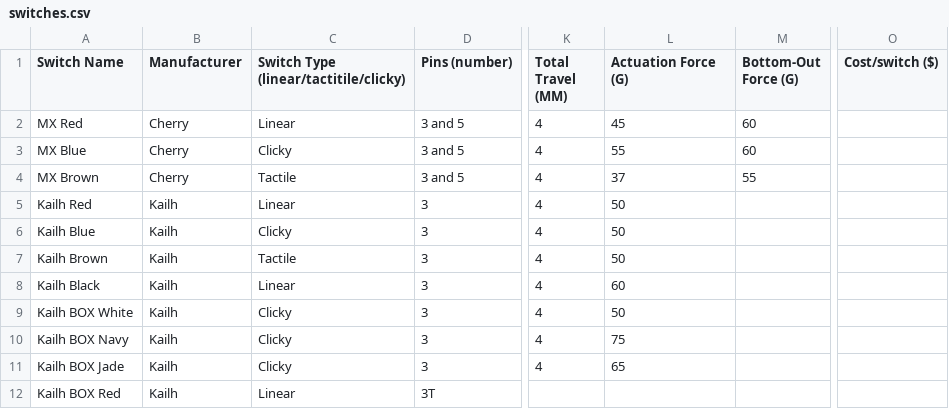
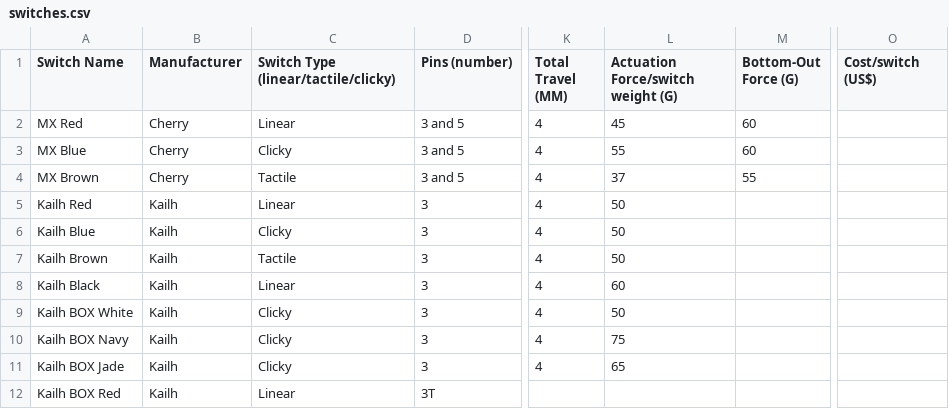
Before and after one commit to oldhatkeyboards/board-data, a CSV file: switches.csv, drawn as a sheet; only a part is shown, gaps mark what is left out; the diff names each change by its address in the sheet, - before the commit and + after, or states it on an @@ line.

Commit message:
switches.csv thingy. Changed actuation force to action force/switch weight and left the (G) alone :)

```diff
--- a/switches.csv
+++ b/switches.csv
-C1: Switch Type (linear/tactitile/clicky)
+C1: Switch Type (linear/tactile/clicky)
-L1: Actuation Force (G)
+L1: Actuation Force/switch weight (G)
-O1: Cost/switch ($)
+O1: Cost/switch (US$)
```
